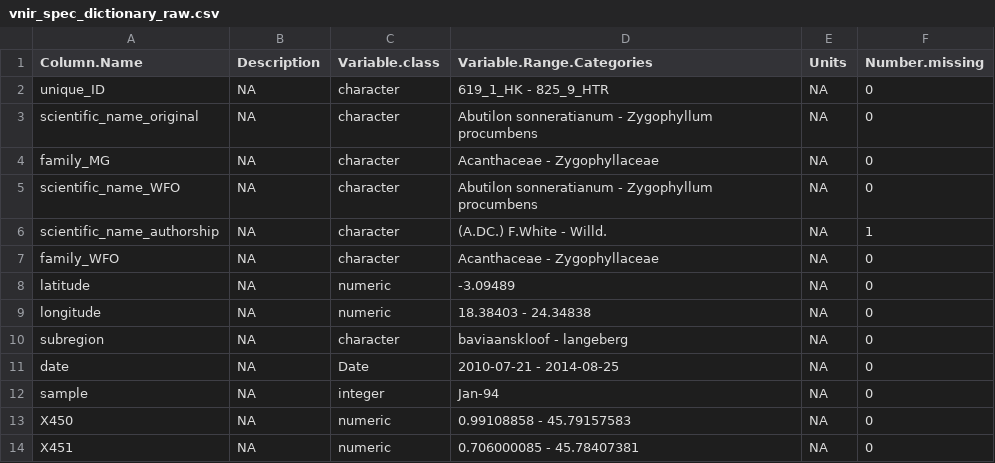
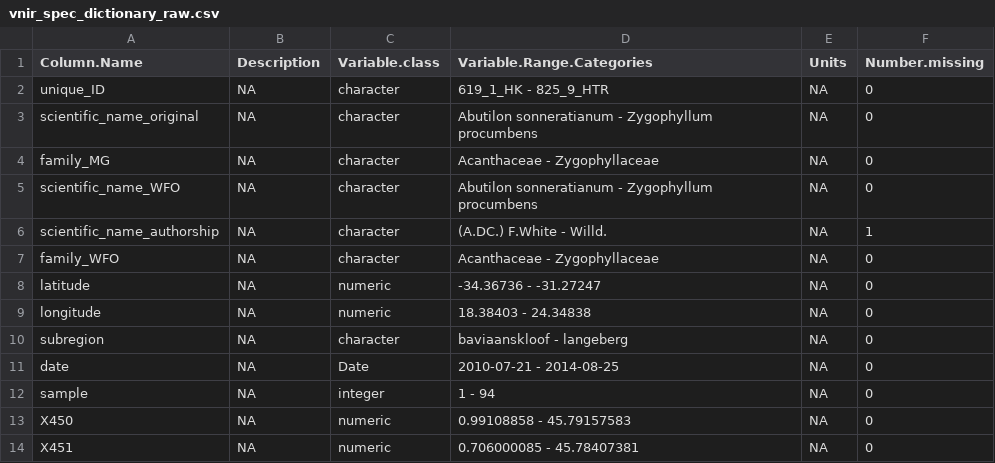
Before and after one commit to henryf6/GCFR_Traits, a CSV file: Data_Workflow_3_Final_Polishing/Data_dictionaries/vnir_spec_dictionary_raw.csv, drawn as a sheet; only a part is shown; the diff names each change by its address in the sheet, - before the commit and + after, or states it on an @@ line.

Commit message:
releve clean up and dictionary

```diff
--- a/Data_Workflow_3_Final_Polishing/Data_dictionaries/vnir_spec_dictionary_raw.csv
+++ b/Data_Workflow_3_Final_Polishing/Data_dictionaries/vnir_spec_dictionary_raw.csv
-D8 (Variable.Range.Categories): -3.09489
+D8 (Variable.Range.Categories): -34.36736 - -31.27247
-D12 (Variable.Range.Categories): Jan-94
+D12 (Variable.Range.Categories): 1 - 94
```
Also changed, not shown: 3 other files.
